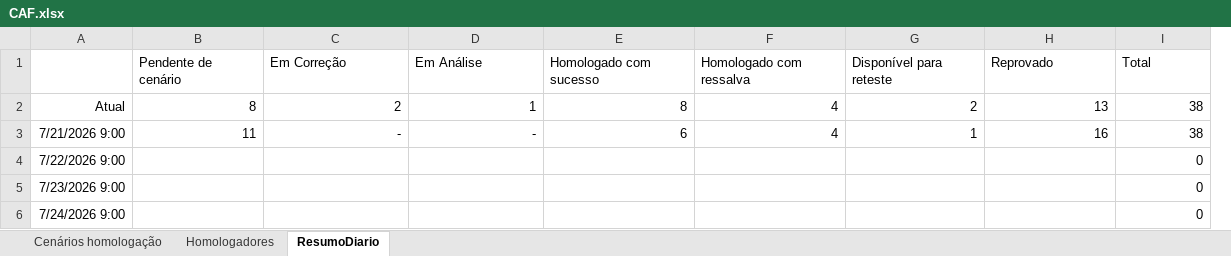
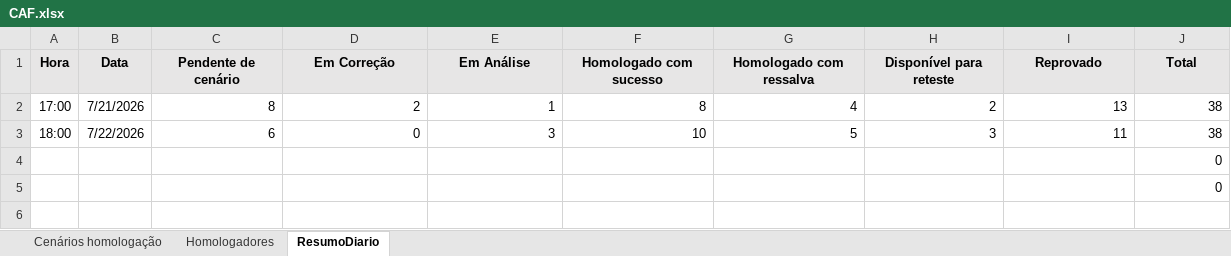
Before and after one commit to thiagopb12-max/painel-homologacao-caf, an Excel workbook: CAF.xlsx, sheet ResumoDiario, drawn as a sheet; values as stored, in another font and other column widths than the file's, no borders; removed rows and columns are numbered as before the commit, all else as after; the diff names each change by its address in the sheet, - before the commit and + after, or states it on an @@ line.

Commit message:
Evolucao usa colunas Hora+Data da aba ResumoDiario, adiciona tabela de variacao entre dias

```diff
--- a/CAF.xlsx (sheet ResumoDiario)
+++ b/CAF.xlsx (sheet ResumoDiario)
-column A, row 2: Atual; rows 4-5: 7/22/2026 9:00 | 7/23/2026 9:00
+column A (Hora), row 2: 17:00
+column B (Data), row 2: 7/21/2026
@@ C1:J1 fill: none → #E7E6E6, bold: off → on, alignment: left → center @@
-row 3: 7/21/2026 9:00 | 11 | - | - | 6 | 4 | 1 | 16 | 38
+row 3: 18:00 | 7/22/2026 | 6 | 0 | 3 | 10 | 5 | 3 | 11 | 38
-row 6: 7/24/2026 9:00 |  |  |  |  |  |  |  | 0
```
Also changed, not shown: formulas that keep their value, 2 other files.
